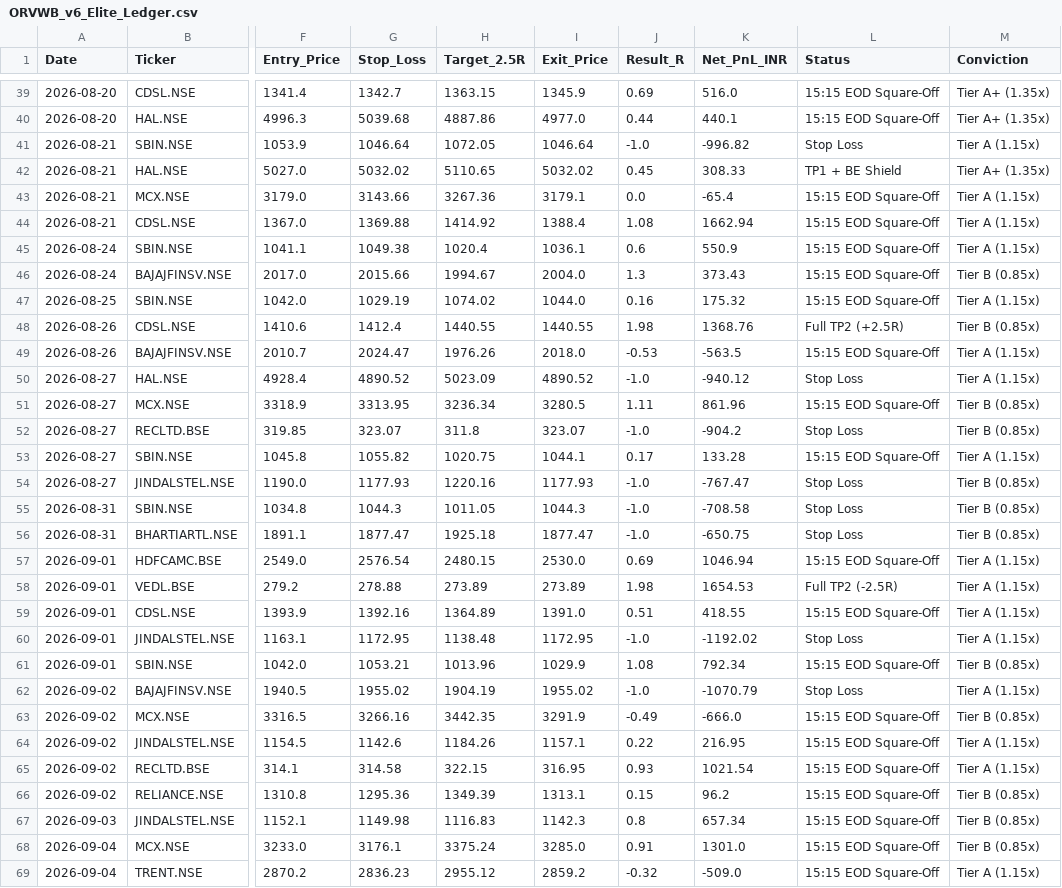
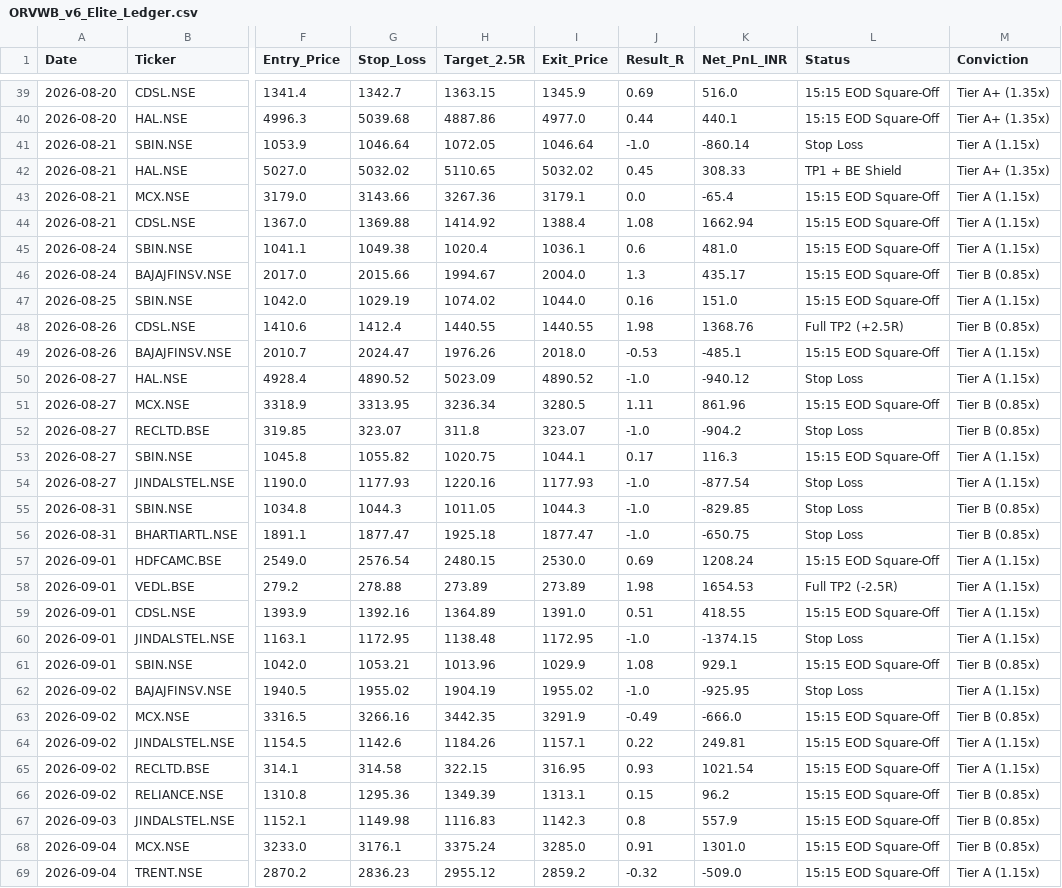
Before and after one commit to hellhound01210/algo-paper-trader, a CSV file: ORVWB_v6_Elite_Ledger.csv, drawn as a sheet; only a part is shown, gaps mark what is left out; the diff covers the shown part only; the diff names each change by its address in the sheet, - before the commit and + after, or states it on an @@ line.

```diff
--- a/ORVWB_v6_Elite_Ledger.csv
+++ b/ORVWB_v6_Elite_Ledger.csv
-K41 (Net_PnL_INR): -996.82
+K41 (Net_PnL_INR): -860.14
-K45 (Net_PnL_INR): 550.9
+K45 (Net_PnL_INR): 481.0
-K46 (Net_PnL_INR): 373.43
+K46 (Net_PnL_INR): 435.17
-K47 (Net_PnL_INR): 175.32
+K47 (Net_PnL_INR): 151.0
-K49 (Net_PnL_INR): -563.5
+K49 (Net_PnL_INR): -485.1
-K53 (Net_PnL_INR): 133.28
+K53 (Net_PnL_INR): 116.3
-K54 (Net_PnL_INR): -767.47
+K54 (Net_PnL_INR): -877.54
-M54 (Conviction): Tier B (0.85x)
+M54 (Conviction): Tier A (1.15x)
-K55 (Net_PnL_INR): -708.58
+K55 (Net_PnL_INR): -829.85
-K57 (Net_PnL_INR): 1046.94
+K57 (Net_PnL_INR): 1208.24
-K60 (Net_PnL_INR): -1192.02
+K60 (Net_PnL_INR): -1374.15
-K61 (Net_PnL_INR): 792.34
+K61 (Net_PnL_INR): 929.1
-K62 (Net_PnL_INR): -1070.79
+K62 (Net_PnL_INR): -925.95
-K64 (Net_PnL_INR): 216.95
+K64 (Net_PnL_INR): 249.81
-K67 (Net_PnL_INR): 657.34
+K67 (Net_PnL_INR): 557.9
```
Also changed, not shown: 5 added rows, 3 removed rows and 78 edited cells elsewhere in this file.
